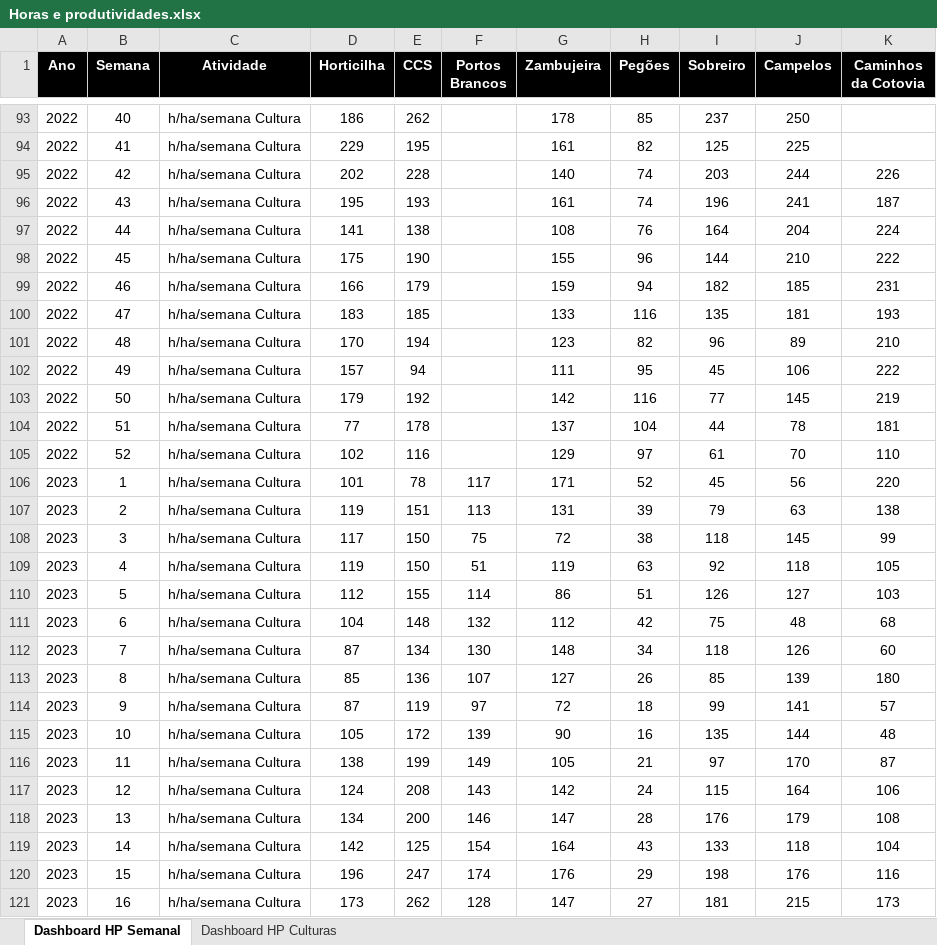
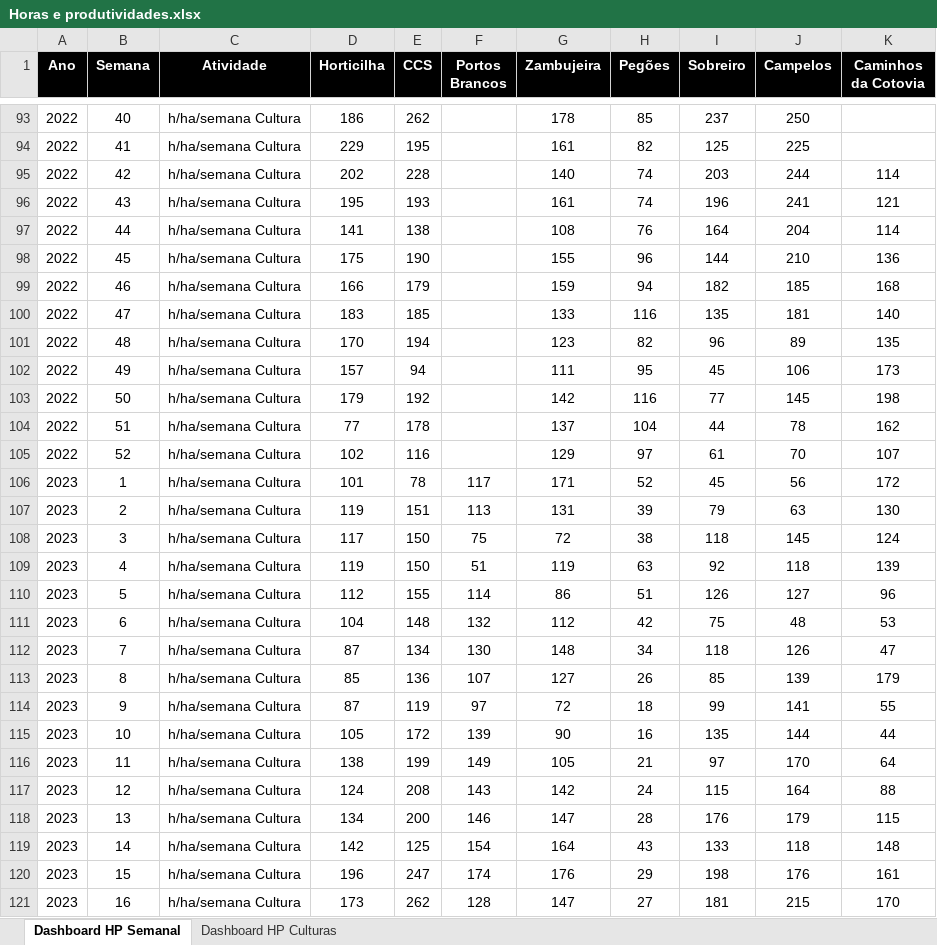
Before and after one commit to luishortipor/horaseprodutividades, an Excel workbook: Horas e produtividades.xlsx, sheet Dashboard HP Semanal, drawn as a sheet; only a part is shown, gaps mark what is left out; values as stored, in another font and other column widths than the file's, no borders; the diff covers the shown part only; the diff names each change by its address in the sheet, - before the commit and + after, or states it on an @@ line.

Commit message:
Add files via upload

```diff
--- a/Horas e produtividades.xlsx (sheet Dashboard HP Semanal)
+++ b/Horas e produtividades.xlsx (sheet Dashboard HP Semanal)
-K95 (Caminhos da Cotovia): 226
+K95 (Caminhos da Cotovia): 114
-K96 (Caminhos da Cotovia): 187
+K96 (Caminhos da Cotovia): 121
-K97 (Caminhos da Cotovia): 224
+K97 (Caminhos da Cotovia): 114
-K98 (Caminhos da Cotovia): 222
+K98 (Caminhos da Cotovia): 136
-K99 (Caminhos da Cotovia): 231
+K99 (Caminhos da Cotovia): 168
-K100 (Caminhos da Cotovia): 193
+K100 (Caminhos da Cotovia): 140
-K101 (Caminhos da Cotovia): 210
+K101 (Caminhos da Cotovia): 135
-K102 (Caminhos da Cotovia): 222
+K102 (Caminhos da Cotovia): 173
-K103 (Caminhos da Cotovia): 219
+K103 (Caminhos da Cotovia): 198
-K104 (Caminhos da Cotovia): 181
+K104 (Caminhos da Cotovia): 162
-K105 (Caminhos da Cotovia): 110
+K105 (Caminhos da Cotovia): 107
-K106 (Caminhos da Cotovia): 220
+K106 (Caminhos da Cotovia): 172
-K107 (Caminhos da Cotovia): 138
+K107 (Caminhos da Cotovia): 130
-K108 (Caminhos da Cotovia): 99
+K108 (Caminhos da Cotovia): 124
-K109 (Caminhos da Cotovia): 105
+K109 (Caminhos da Cotovia): 139
-K110 (Caminhos da Cotovia): 103
+K110 (Caminhos da Cotovia): 96
-K111 (Caminhos da Cotovia): 68
+K111 (Caminhos da Cotovia): 53
-K112 (Caminhos da Cotovia): 60
+K112 (Caminhos da Cotovia): 47
-K113 (Caminhos da Cotovia): 180
+K113 (Caminhos da Cotovia): 179
-K114 (Caminhos da Cotovia): 57
+K114 (Caminhos da Cotovia): 55
-K115 (Caminhos da Cotovia): 48
+K115 (Caminhos da Cotovia): 44
-K116 (Caminhos da Cotovia): 87
+K116 (Caminhos da Cotovia): 64
-K117 (Caminhos da Cotovia): 106
+K117 (Caminhos da Cotovia): 88
-K118 (Caminhos da Cotovia): 108
+K118 (Caminhos da Cotovia): 115
-K119 (Caminhos da Cotovia): 104
+K119 (Caminhos da Cotovia): 148
-K120 (Caminhos da Cotovia): 116
+K120 (Caminhos da Cotovia): 161
-K121 (Caminhos da Cotovia): 173
+K121 (Caminhos da Cotovia): 170
```
Also changed, not shown: 381 edited cells elsewhere in this sheet.
